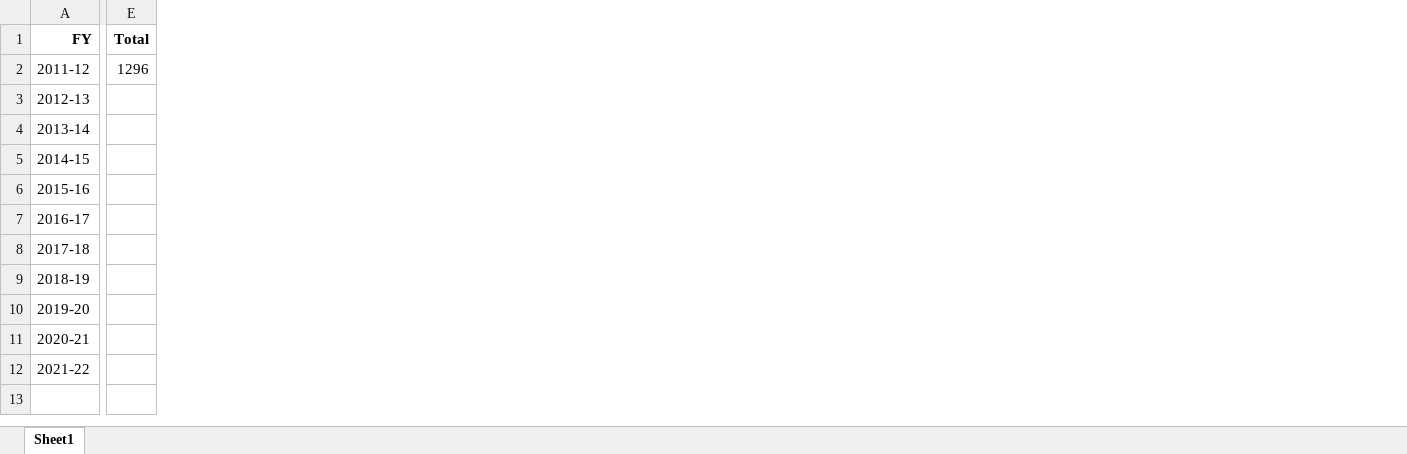
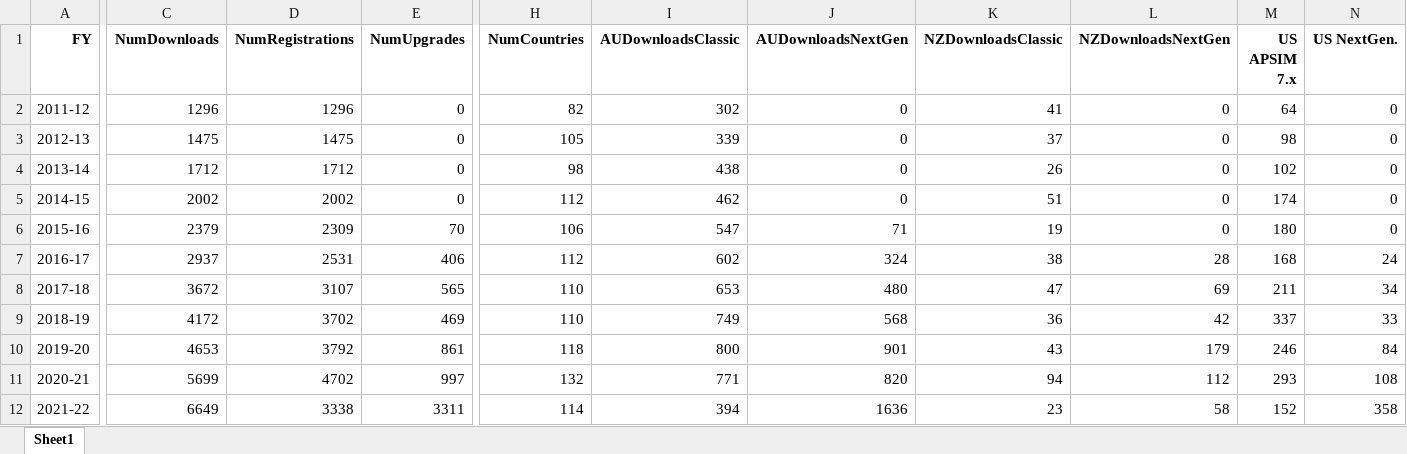
Before and after one commit to APSIMInitiative/apsim-downloads, an Excel workbook: Graphs.xlsx, sheet Sheet1, drawn as a sheet; only a part is shown, gaps mark what is left out; values as stored, in another font and other column widths than the file's, no borders; charts and pictures not drawn; removed rows and columns are numbered as before the commit, all else as after; the diff covers the shown part only; the diff names each change by its address in the sheet, - before the commit and + after, or states it on an @@ line.

Commit message:
Rearranged stats output. Split downloads into classic vs next gen by country

```diff
--- a/Graphs.xlsx (sheet Sheet1)
+++ b/Graphs.xlsx (sheet Sheet1)
+column C (NumDownloads), rows 2-12: 1296 | 1475 | 1712 | 2002 | 2379 | 2937 | 3672 | 4172 | 4653 | 5699 | 6649
+column D (NumRegistrations), rows 2-12: 1296 | 1475 | 1712 | 2002 | 2309 | 2531 | 3107 | 3702 | 3792 | 4702 | 3338
+column E (NumUpgrades), rows 2-12: 0 | 0 | 0 | 0 | 70 | 406 | 565 | 469 | 861 | 997 | 3311
-column E (Total), row 2: 1296
+column H (NumCountries), rows 2-12: 82 | 105 | 98 | 112 | 106 | 112 | 110 | 110 | 118 | 132 | 114
+column I (AUDownloadsClassic), rows 2-12: 302 | 339 | 438 | 462 | 547 | 602 | 653 | 749 | 800 | 771 | 394
+column J (AUDownloadsNextGen), rows 2-12: 0 | 0 | 0 | 0 | 71 | 324 | 480 | 568 | 901 | 820 | 1636
+column K (NZDownloadsClassic), rows 2-12: 41 | 37 | 26 | 51 | 19 | 38 | 47 | 36 | 43 | 94 | 23
+column L (NZDownloadsNextGen), rows 2-12: 0 | 0 | 0 | 0 | 0 | 28 | 69 | 42 | 179 | 112 | 58
+column M (US APSIM 7.x), rows 2-12: 64 | 98 | 102 | 174 | 180 | 168 | 211 | 337 | 246 | 293 | 152
+column N (US NextGen.), rows 2-12: 0 | 0 | 0 | 0 | 0 | 24 | 34 | 33 | 84 | 108 | 358
```
Also changed, not shown: 5 added columns and 1 edited cell elsewhere in this sheet, charts or pictures, 1 other file.
